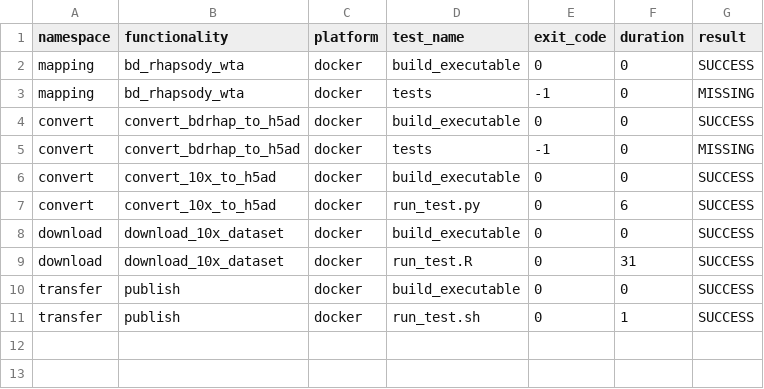
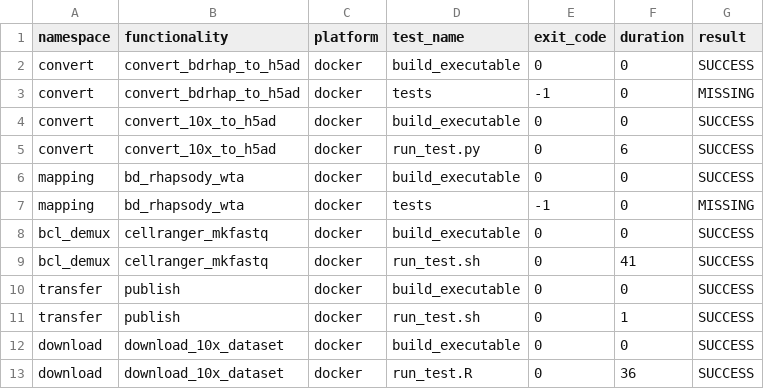
Before and after one commit to openpipelines-bio/openpipeline, a TSV file: check_results/results.tsv, drawn as a sheet.

```diff
--- a/check_results/results.tsv
+++ b/check_results/results.tsv
@@ -1,4 +1,2 @@
 namespace	functionality	platform	test_name	exit_code	duration	result
-mapping	bd_rhapsody_wta	docker	build_executable	0	0	SUCCESS
-mapping	bd_rhapsody_wta	docker	tests	-1	0	MISSING
 convert	convert_bdrhap_to_h5ad	docker	build_executable	0	0	SUCCESS
@@ -7,5 +5,9 @@ convert	convert_10x_to_h5ad	docker	build_executable	0	0	SUCCESS
 convert	convert_10x_to_h5ad	docker	run_test.py	0	6	SUCCESS
-download	download_10x_dataset	docker	build_executable	0	0	SUCCESS
-download	download_10x_dataset	docker	run_test.R	0	31	SUCCESS
+mapping	bd_rhapsody_wta	docker	build_executable	0	0	SUCCESS
+mapping	bd_rhapsody_wta	docker	tests	-1	0	MISSING
+bcl_demux	cellranger_mkfastq	docker	build_executable	0	0	SUCCESS
+bcl_demux	cellranger_mkfastq	docker	run_test.sh	0	41	SUCCESS
 transfer	publish	docker	build_executable	0	0	SUCCESS
 transfer	publish	docker	run_test.sh	0	1	SUCCESS
+download	download_10x_dataset	docker	build_executable	0	0	SUCCESS
+download	download_10x_dataset	docker	run_test.R	0	36	SUCCESS
```
Also changed, not shown: 17 other files.
